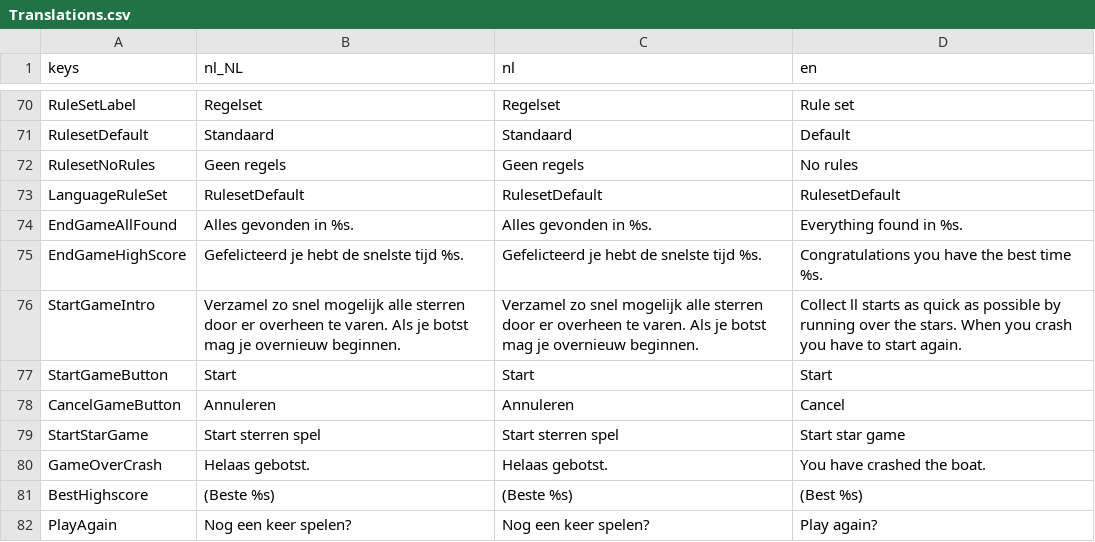
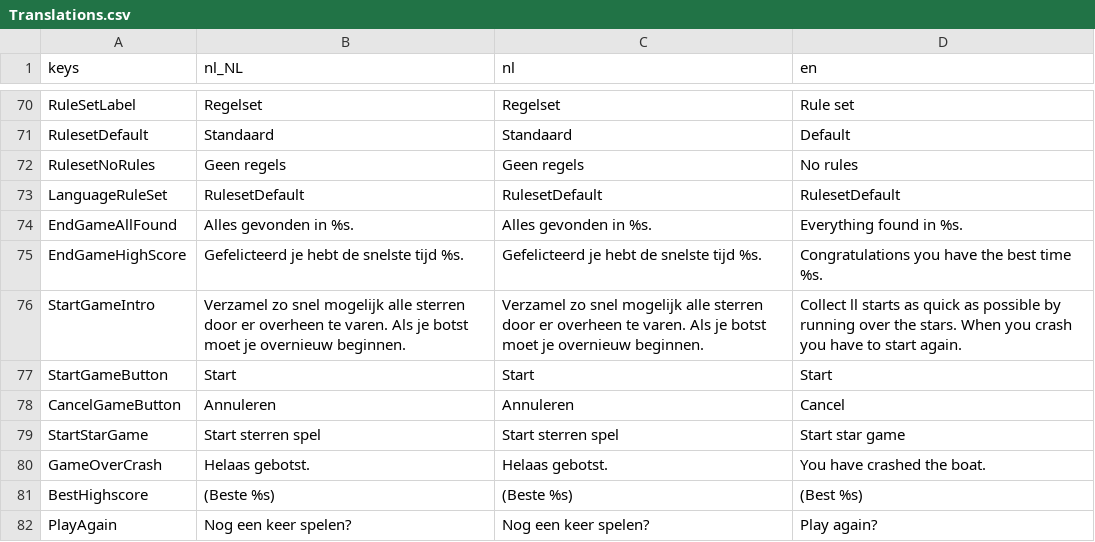
Before and after one commit to tijmenvangulik/PracticeRowingCommands, a CSV file: src/translations/Translations.csv, drawn as a sheet; only a part is shown, gaps mark what is left out.

```diff
--- a/src/translations/Translations.csv
+++ b/src/translations/Translations.csv
@@ -75,3 +75,3 @@ EndGameAllFound;Alles gevonden in %s.;Alles gevonden in %s.;Everything found in
 EndGameHighScore;Gefelicteerd je hebt de snelste tijd %s.;Gefelicteerd je hebt de snelste tijd %s.;Congratulations you have the best time %s.
-StartGameIntro;Verzamel zo snel mogelijk alle sterren door er overheen te varen. Als je botst mag je overnieuw beginnen.;Verzamel zo snel mogelijk alle sterren door er overheen te varen. Als je botst mag je overnieuw beginnen.;Collect ll starts as quick as possible by running over the stars. When you crash you have to start again.
+StartGameIntro;Verzamel zo snel mogelijk alle sterren door er overheen te varen. Als je botst moet je overnieuw beginnen.;Verzamel zo snel mogelijk alle sterren door er overheen te varen. Als je botst moet je overnieuw beginnen.;Collect ll starts as quick as possible by running over the stars. When you crash you have to start again.
 StartGameButton;Start;Start;Start
```
Also changed, not shown: 4 other files.
